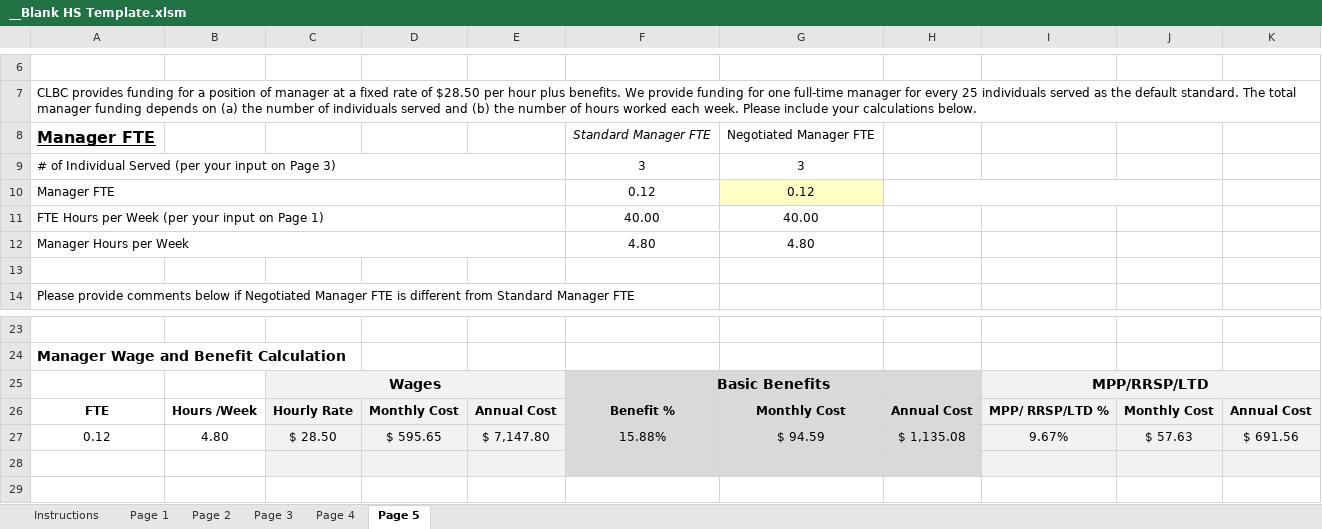
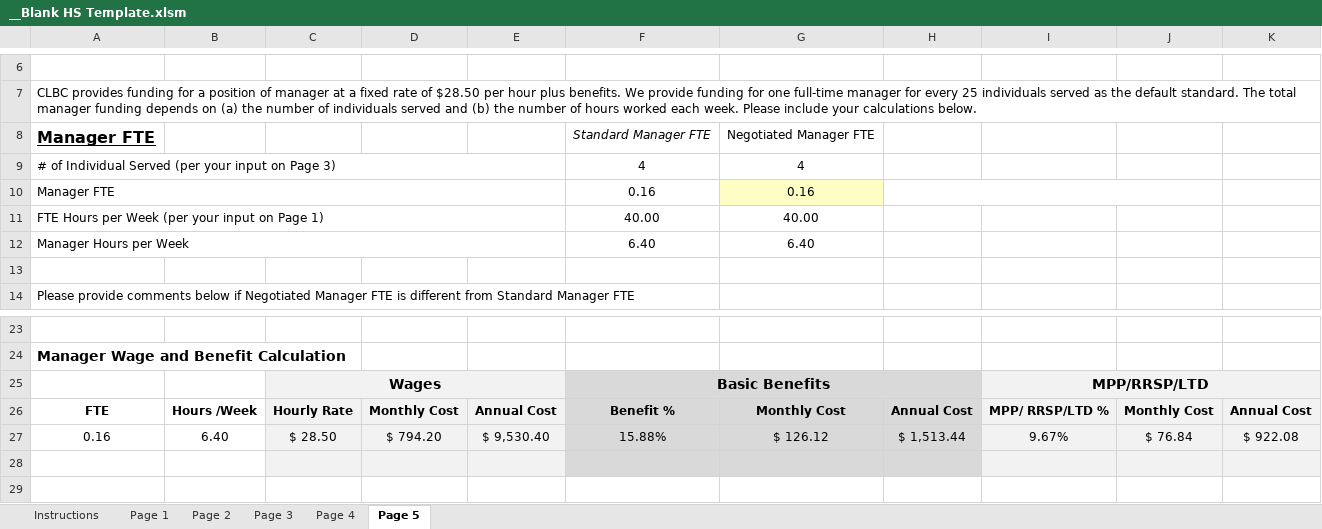
Before and after one commit to lmithel/flight-bear, an Excel workbook: ExcelSummary/excelfiles/__Blank HS Template.xlsm, sheet Page 5, drawn as a sheet; only a part is shown, gaps mark what is left out; values as stored, in another font and other column widths than the file's, no borders; charts and pictures not drawn; removed rows and columns are numbered as before the commit, all else as after; the diff names each change by its address in the sheet, - before the commit and + after, or states it on an @@ line.

```diff
--- a/ExcelSummary/excelfiles/__Blank HS Template.xlsm (sheet Page 5)
+++ b/ExcelSummary/excelfiles/__Blank HS Template.xlsm (sheet Page 5)
-F9: 3
+F9: 4
-G9: 3
+G9: 4
-F10: 0.12
+F10: 0.16
-G10: 0.12
+G10: 0.16
-F12: 4.80
+F12: 6.40
-G12: 4.80
+G12: 6.40
-row 27: 0.12 | 4.80 | $ 28.50 | $ 595.65 | $ 7,147.80 | 15.88% | $ 94.59 | $ 1,135.08 | 9.67% | $ 57.63 | $ 691.56
+row 27: 0.16 | 6.40 | $ 28.50 | $ 794.20 | $ 9,530.40 | 15.88% | $ 126.12 | $ 1,513.44 | 9.67% | $ 76.84 | $ 922.08
```
Also changed, not shown: sheet Page 2, sheet Page 3, sheet Page 1, sheet Page 4, hidden cells, ExcelSummary/_FGT Summary.xlsx, 4 other files.
